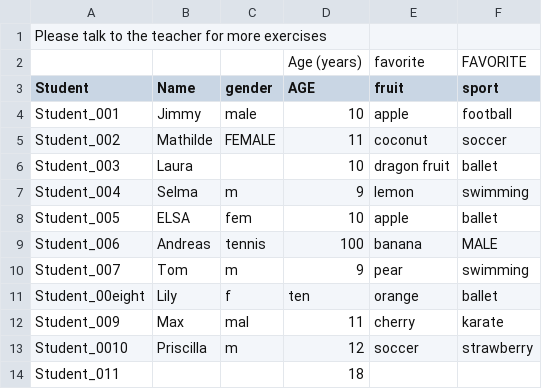
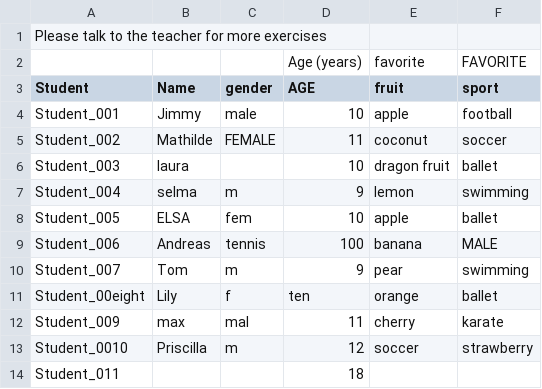
Before and after one commit to tlobnow/Resources, a CSV file: R_Introduction/dirty_files/Dirty_Data.csv, drawn as a sheet.

Commit message:
updated

```diff
--- a/R_Introduction/dirty_files/Dirty_Data.csv
+++ b/R_Introduction/dirty_files/Dirty_Data.csv
@@ -5,4 +5,4 @@ Student_001,Jimmy,male,10,apple,football
 Student_002,Mathilde,FEMALE,11,coconut,soccer
-Student_003,Laura,,10,dragon fruit,ballet
-Student_004,Selma,m,9,lemon,swimming
+Student_003,laura,,10,dragon fruit,ballet
+Student_004,selma,m,9,lemon,swimming
 Student_005,ELSA,fem,10,apple,ballet
@@ -11,3 +11,3 @@ Student_007,Tom,m,9,pear,swimming
 Student_00eight,Lily,f,ten,orange,ballet
-Student_009,Max,mal,11,cherry,karate
+Student_009,max,mal,11,cherry,karate
 Student_0010,Priscilla,m,12,soccer,strawberry
```
